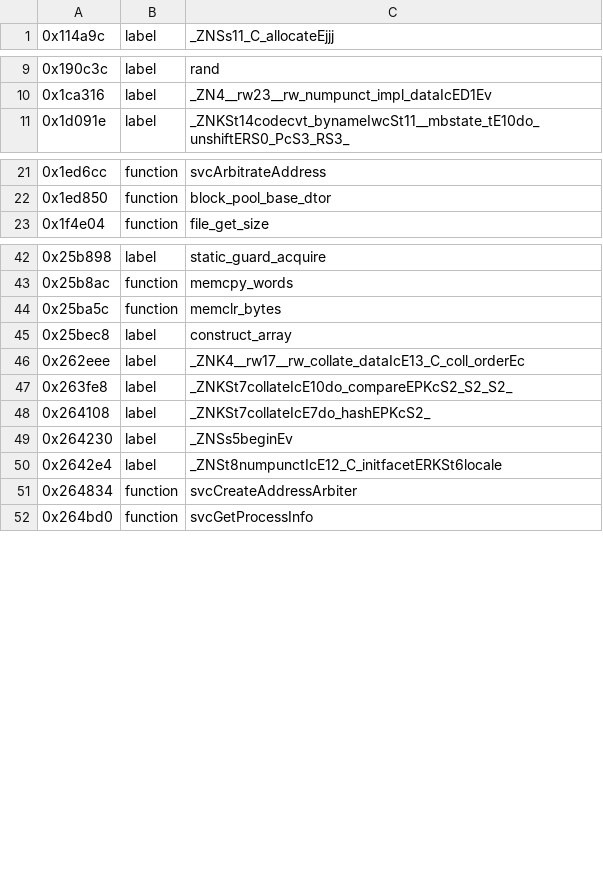
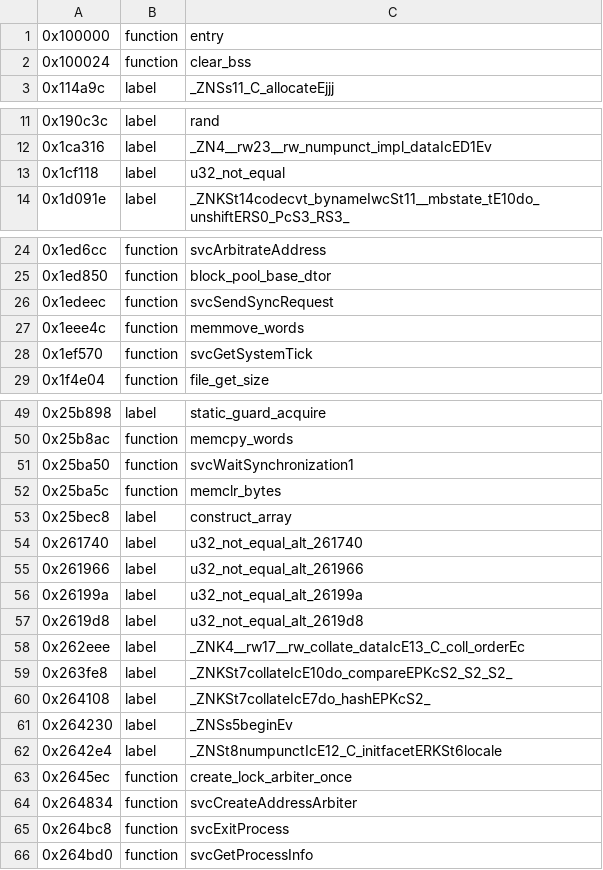
Before and after one commit to KiyoniX/Random_Projects_With_claude, a TSV file: decompil-3ds/fiches/skater.noms.tsv, drawn as a sheet; only a part is shown, gaps mark what is left out; the diff covers the shown part only; the diff names each change by its address in the sheet, - before the commit and + after, or states it on an @@ line.

```diff
--- a/decompil-3ds/fiches/skater.noms.tsv
+++ b/decompil-3ds/fiches/skater.noms.tsv
+row 1: 0x100000 | function | entry
+row 2: 0x100024 | function | clear_bss
+row 13: 0x1cf118 | label | u32_not_equal
+row 26: 0x1edeec | function | svcSendSyncRequest
+row 27: 0x1eee4c | function | memmove_words
+row 28: 0x1ef570 | function | svcGetSystemTick
+row 51: 0x25ba50 | function | svcWaitSynchronization1
+row 54: 0x261740 | label | u32_not_equal_alt_261740
+row 55: 0x261966 | label | u32_not_equal_alt_261966
+row 56: 0x26199a | label | u32_not_equal_alt_26199a
+row 57: 0x2619d8 | label | u32_not_equal_alt_2619d8
+row 63: 0x2645ec | function | create_lock_arbiter_once
+row 65: 0x264bc8 | function | svcExitProcess
```
Also changed, not shown: 16 added rows elsewhere in this file, decompil-3ds/fiches/error-safe.noms.tsv, 2 other files.
